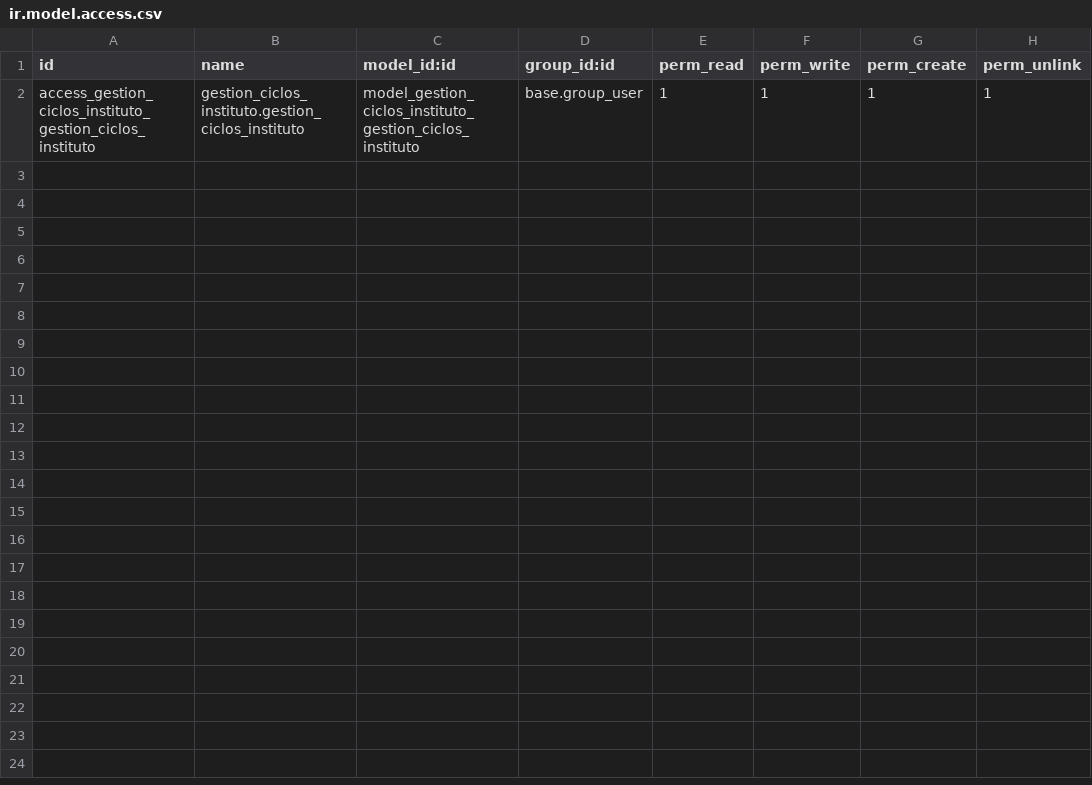
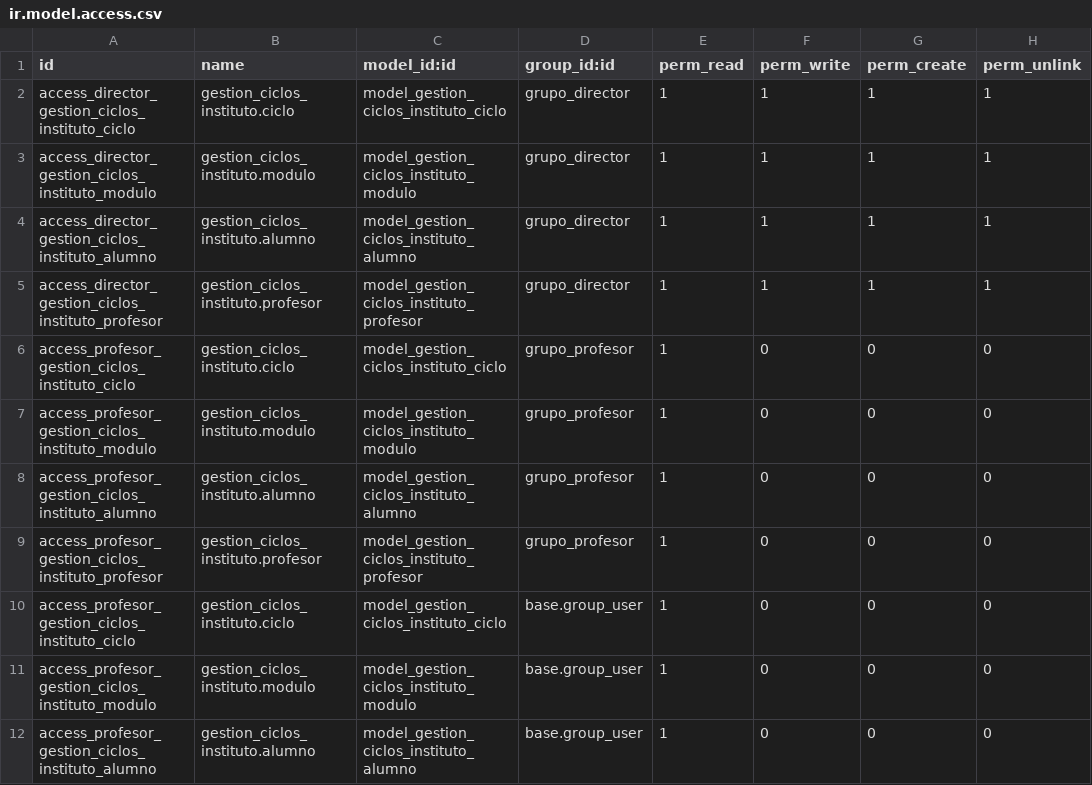
Before and after one commit to Zarcam/Tarea04-GestionCiclosInstituto-SGE, a CSV file: security/ir.model.access.csv, drawn as a sheet.

Commit message:
Añadido: Gupos de usuario y modelo de acceso

```diff
--- a/security/ir.model.access.csv
+++ b/security/ir.model.access.csv
@@ -1,2 +1,12 @@
 id,name,model_id:id,group_id:id,perm_read,perm_write,perm_create,perm_unlink
-access_gestion_ciclos_instituto_gestion_ciclos_instituto,gestion_ciclos_instituto.gestion_ciclos_instituto,model_gestion_ciclos_instituto_gestion_ciclos_instituto,base.group_user,1,1,1,1
+access_director_gestion_ciclos_instituto_ciclo,gestion_ciclos_instituto.ciclo,model_gestion_ciclos_instituto_ciclo,grupo_director,1,1,1,1
+access_director_gestion_ciclos_instituto_modulo,gestion_ciclos_instituto.modulo,model_gestion_ciclos_instituto_modulo,grupo_director,1,1,1,1
+access_director_gestion_ciclos_instituto_alumno,gestion_ciclos_instituto.alumno,model_gestion_ciclos_instituto_alumno,grupo_director,1,1,1,1
+access_director_gestion_ciclos_instituto_profesor,gestion_ciclos_instituto.profesor,model_gestion_ciclos_instituto_profesor,grupo_director,1,1,1,1
+access_profesor_gestion_ciclos_instituto_ciclo,gestion_ciclos_instituto.ciclo,model_gestion_ciclos_instituto_ciclo,grupo_profesor,1,0,0,0
+access_profesor_gestion_ciclos_instituto_modulo,gestion_ciclos_instituto.modulo,model_gestion_ciclos_instituto_modulo,grupo_profesor,1,0,0,0
+access_profesor_gestion_ciclos_instituto_alumno,gestion_ciclos_instituto.alumno,model_gestion_ciclos_instituto_alumno,grupo_profesor,1,0,0,0
+access_profesor_gestion_ciclos_instituto_profesor,gestion_ciclos_instituto.profesor,model_gestion_ciclos_instituto_profesor,grupo_profesor,1,0,0,0
+access_profesor_gestion_ciclos_instituto_ciclo,gestion_ciclos_instituto.ciclo,model_gestion_ciclos_instituto_ciclo,base.group_user,1,0,0,0
+access_profesor_gestion_ciclos_instituto_modulo,gestion_ciclos_instituto.modulo,model_gestion_ciclos_instituto_modulo,base.group_user,1,0,0,0
+access_profesor_gestion_ciclos_instituto_alumno,gestion_ciclos_instituto.alumno,model_gestion_ciclos_instituto_alumno,base.group_user,1,0,0,0
```
Also changed, not shown: 2 other files.
